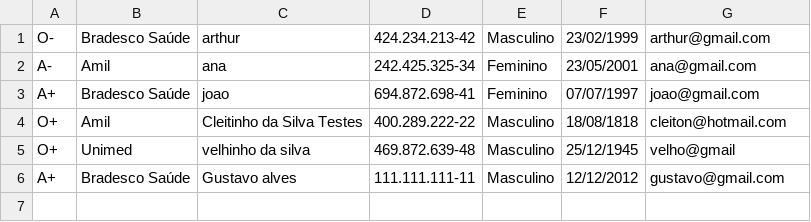
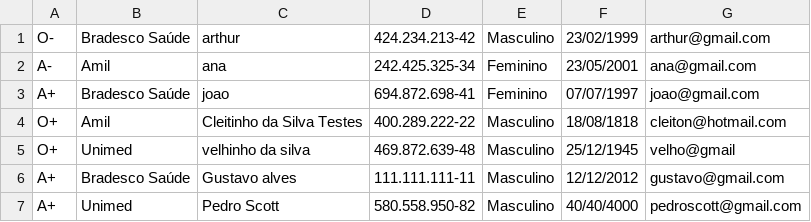
Before and after one commit to ogjoaoc/tp1-final-project, a CSV file: LabProject/src/database/dadosPaciente.csv, drawn as a sheet; the diff names each change by its address in the sheet, - before the commit and + after, or states it on an @@ line.

```diff
--- a/LabProject/src/database/dadosPaciente.csv
+++ b/LabProject/src/database/dadosPaciente.csv
+row 7: A+ | Unimed | Pedro Scott | 580.558.950-82 | Masculino | 40/40/4000 | pedroscott@gmail.com
```
Also changed, not shown: LabProject/src/database/dadosAgendamento.csv, 5 other files.
